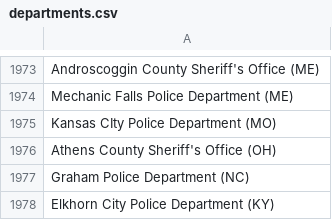
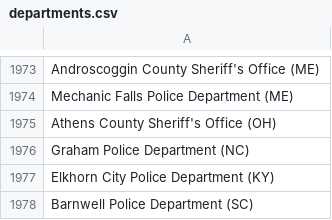
Before and after one commit to connorrothschild/police-killings, a CSV file: public/data/departments.csv, drawn as a sheet; only a part is shown, gaps mark what is left out; the shorter side is filled out with more unchanged rows.

Commit message:
Flat: latest data (2022-12-16T00:29:05.500Z) {   "date": "2022-12-16T00:29:05.500Z",   "files": [     {       "name": "public/data/cleaned.csv",       "deltaBytes": 0,       "source": "https://mappingpoliceviolence.squarespace.com/s/MPVDatasetDownload.xlsx"     },     {       "name": "public/data/departments.csv",       "deltaBytes": -35,       "source": "https://mappingpoliceviolence.squarespace.com/s/MPVDatasetDownload.xlsx"     },     {       "name": "public/data/raw.xlsx",       "deltaBytes": 385,       "source": "https://mappingpoliceviolence.squarespace.com/s/MPVDatasetDownload.xlsx"     }   ] }

```diff
--- a/public/data/departments.csv
+++ b/public/data/departments.csv
@@ -1974,3 +1974,2 @@ Androscoggin County Sheriff's Office (ME)
 Mechanic Falls Police Department (ME)
-Kansas CIty Police Department (MO)
 Athens County Sheriff's Office (OH)
```
Also changed, not shown: 1 other file.
